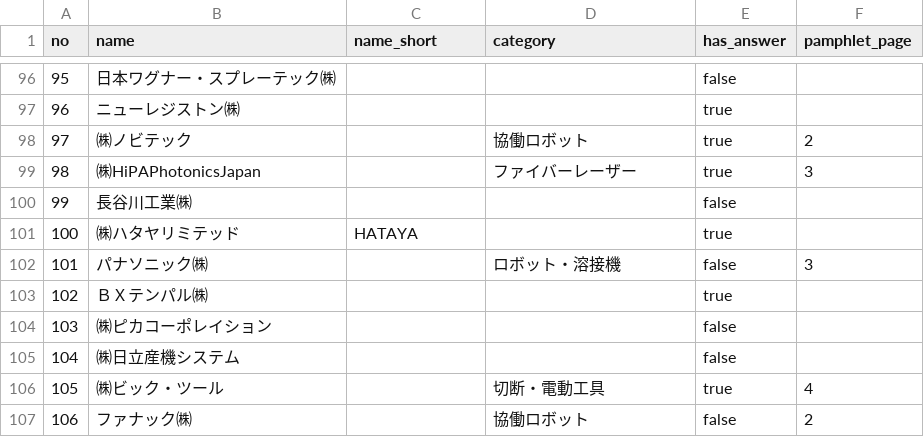
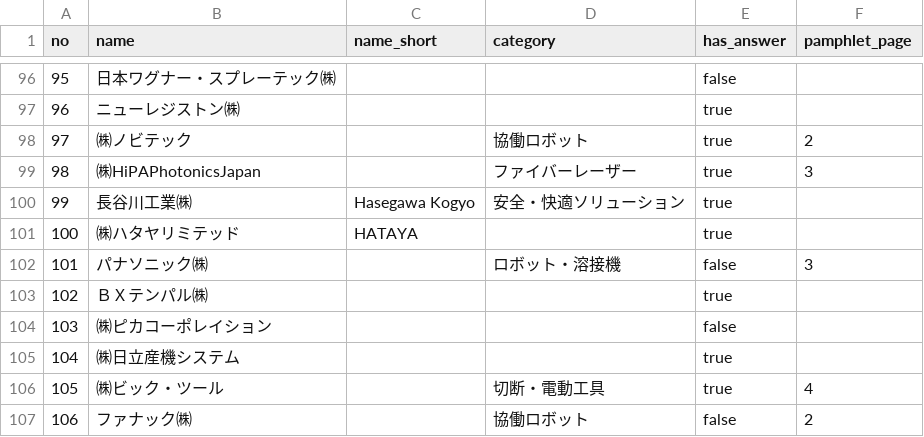
Before and after one commit to kento1984/twf2026-portal, a CSV file: data/makers.csv, drawn as a sheet; only a part is shown, gaps mark what is left out.

```diff
--- a/data/makers.csv
+++ b/data/makers.csv
@@ -99,3 +99,3 @@ no,name,name_short,category,has_answer,pamphlet_page
 98,㈱HiPAPhotonicsJapan,,ファイバーレーザー,true,3
-99,⻑谷川工業㈱,,,false,
+99,長谷川工業㈱,Hasegawa Kogyo,安全・快適ソリューション,true,
 100,㈱ハタヤリミテッド,HATAYA,,true,
@@ -104,3 +104,3 @@ no,name,name_short,category,has_answer,pamphlet_page
 103,㈱ピカコーポレイション,,,false,
-104,㈱日立産機システム,,,false,
+104,㈱日立産機システム,,,true,
 105,㈱ビック・ツール,,切断・電動工具,true,4
```
Also changed, not shown: 6 other files.
